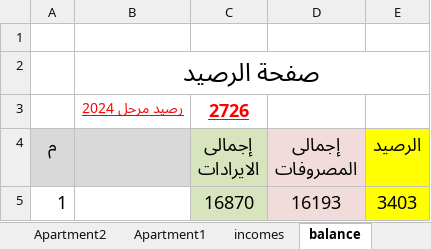
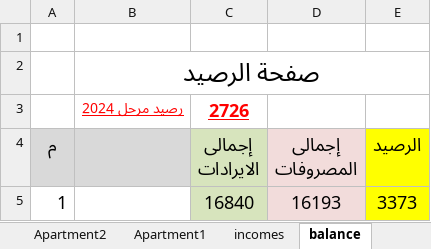
Before and after one commit to wmaa64/2024, an Excel workbook: Book2024.xlsx, sheet balance, drawn as a sheet; values as stored, in another font and other column widths than the file's, no borders; the diff names each change by its address in the sheet, - before the commit and + after, or states it on an @@ line.

```diff
--- a/Book2024.xlsx (sheet balance)
+++ b/Book2024.xlsx (sheet balance)
-C5 (إجمالى الايرادات): 16870
+C5 (إجمالى الايرادات): 16840
-E5 (الرصيد): 3403
+E5 (الرصيد): 3373
```
Also changed, not shown: sheet incomes, charts or pictures.
